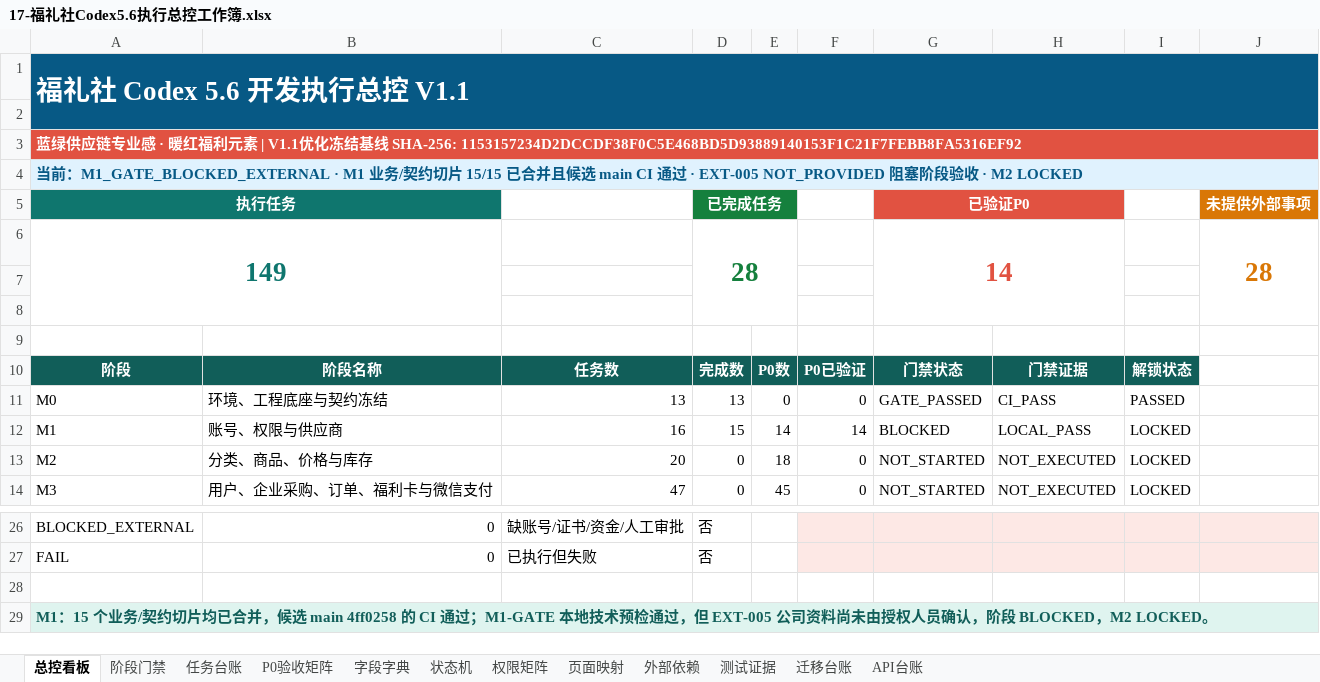
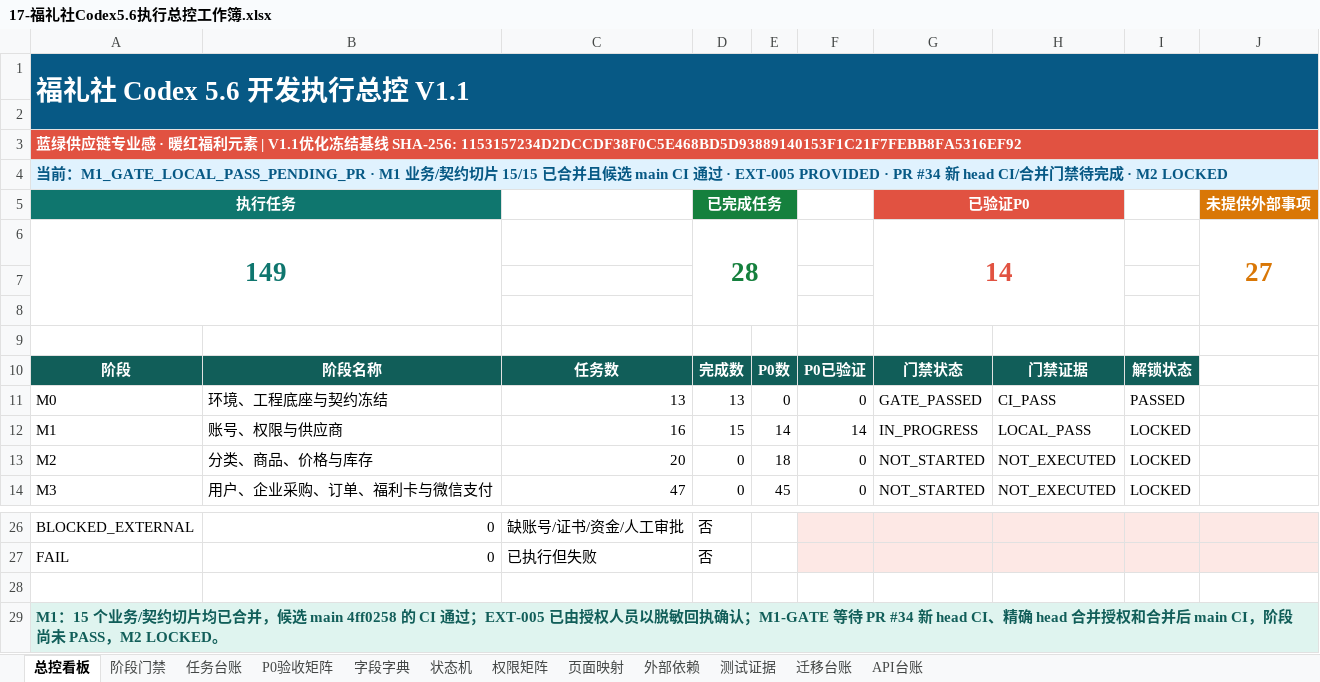
Before and after one commit to EasyStep-lee/flt1, an Excel workbook: 福礼社Codex5.6开发执行包V1.1/17-福礼社Codex5.6执行总控工作簿.xlsx, sheet 总控看板, drawn as a sheet; only a part is shown, gaps mark what is left out; values as stored, in another font and other column widths than the file's, no borders; conditional formats not drawn; the diff names each change by its address in the sheet, - before the commit and + after, or states it on an @@ line.

```diff
--- a/福礼社Codex5.6开发执行包V1.1/17-福礼社Codex5.6执行总控工作簿.xlsx (sheet 总控看板)
+++ b/福礼社Codex5.6开发执行包V1.1/17-福礼社Codex5.6执行总控工作簿.xlsx (sheet 总控看板)
-A4: …前：M1_GATE_BLOCKED_EXTERNAL · M1 业务/契约切片 15/15 已合并且候选 main CI 通过 · EXT-005 NOT_PROVIDED 阻塞阶段验收 ·…
+A4: …前：M1_GATE_LOCAL_PASS_PENDING_PR · M1 业务/契约切片 15/15 已合并且候选 main CI 通过 · EXT-005 PROVIDED · PR #34 新 head CI/合并门禁待完成 ·…
-J6: 28
+J6: 27
-G12: BLOCKED
+G12: IN_PROGRESS
-A29: …CI 通过；M1-GATE 本地技术预检通过，但 EXT-005 公司资料尚未由授权人员确认，阶段 BLOCKED，M2 LOCKED。
+A29: …CI 通过；EXT-005 已由授权人员以脱敏回执确认；M1-GATE 等待 PR #34 新 head CI、精确 head 合并授权和合并后 main CI，阶段尚未 PASS，M2 LOCKED。
```
Also changed, not shown: sheet 外部依赖, sheet 任务台账, sheet 阶段门禁, 22 other files.
